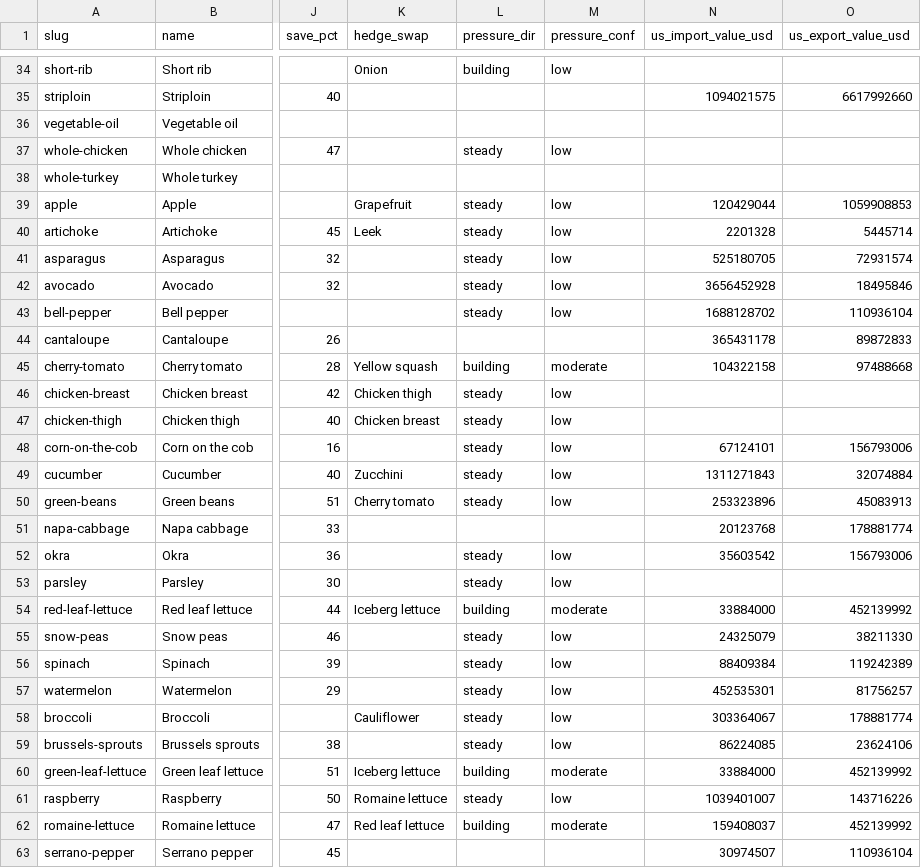
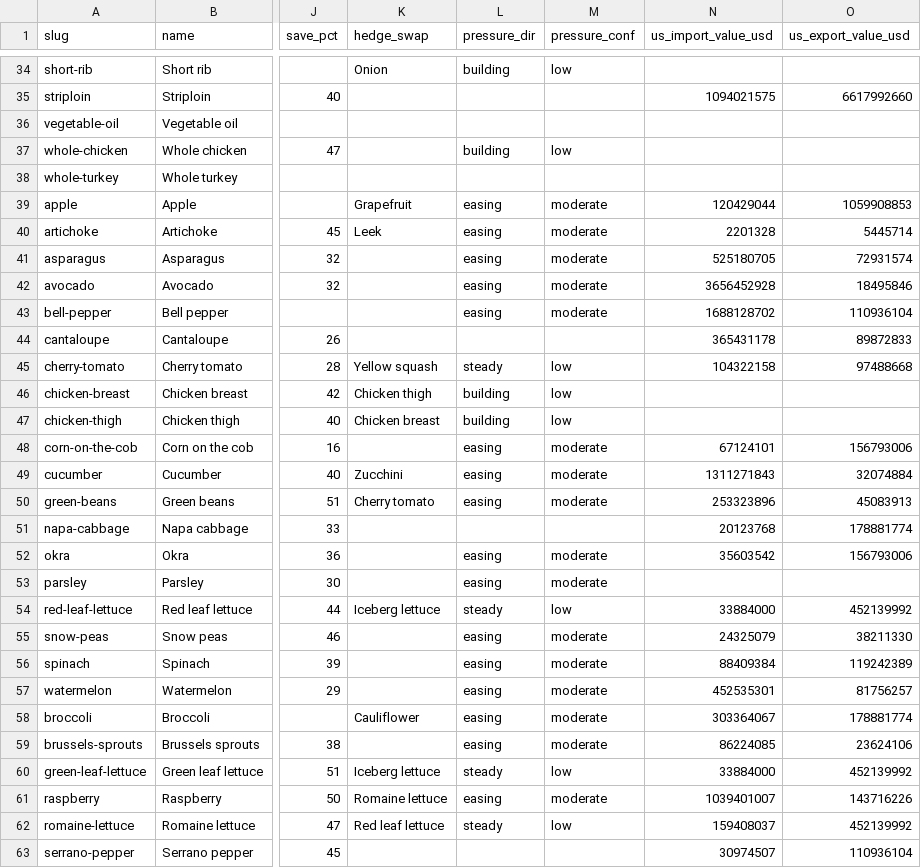
Before and after one commit to Donwonmagic/potentially-profitable, a CSV file: cost-index/ingredient-state-record.csv, drawn as a sheet; only a part is shown, gaps mark what is left out; the diff covers the shown part only; the diff names each change by its address in the sheet, - before the commit and + after, or states it on an @@ line.

```diff
--- a/cost-index/ingredient-state-record.csv
+++ b/cost-index/ingredient-state-record.csv
-L37 (pressure_dir): steady
+L37 (pressure_dir): building
-L39:L43 (pressure_dir): steady
+L39:L43 (pressure_dir): easing
-M39:M43 (pressure_conf): low
+M39:M43 (pressure_conf): moderate
-L45 (pressure_dir): building
+L45 (pressure_dir): steady
-M45 (pressure_conf): moderate
+M45 (pressure_conf): low
-L46:L47 (pressure_dir): steady
+L46:L47 (pressure_dir): building
-L48:L50 (pressure_dir): steady
+L48:L50 (pressure_dir): easing
-M48:M50 (pressure_conf): low
+M48:M50 (pressure_conf): moderate
-L52:L53 (pressure_dir): steady
+L52:L53 (pressure_dir): easing
-M52:M53 (pressure_conf): low
+M52:M53 (pressure_conf): moderate
-L54 (pressure_dir): building
+L54 (pressure_dir): steady
-M54 (pressure_conf): moderate
+M54 (pressure_conf): low
-L55:L59 (pressure_dir): steady
+L55:L59 (pressure_dir): easing
-M55:M59 (pressure_conf): low
+M55:M59 (pressure_conf): moderate
-L60 (pressure_dir): building
+L60 (pressure_dir): steady
-M60 (pressure_conf): moderate
+M60 (pressure_conf): low
-L61 (pressure_dir): steady
+L61 (pressure_dir): easing
-M61 (pressure_conf): low
+M61 (pressure_conf): moderate
-L62 (pressure_dir): building
+L62 (pressure_dir): steady
-M62 (pressure_conf): moderate
+M62 (pressure_conf): low
```
Also changed, not shown: 68 edited cells elsewhere in this file, 5 other files.
